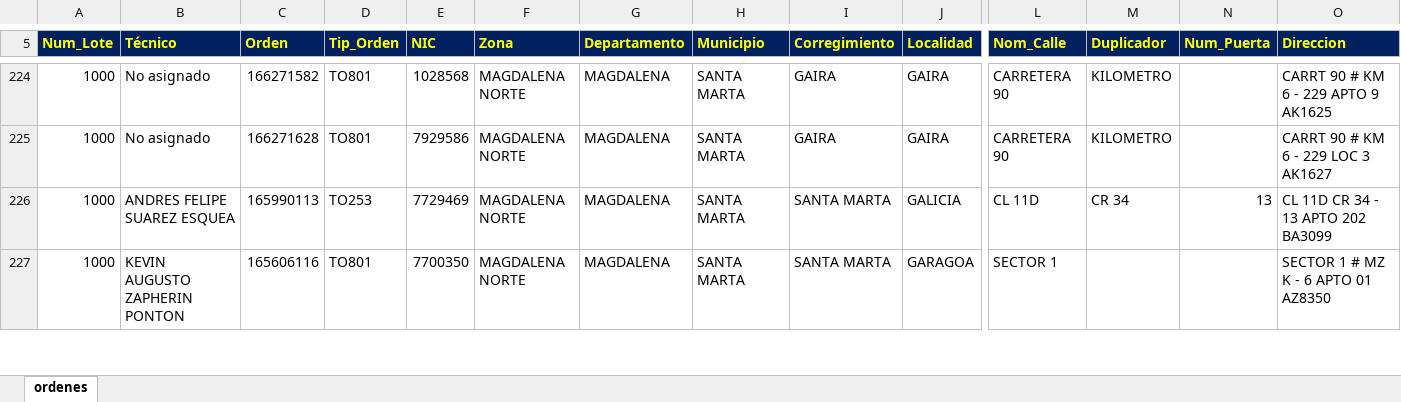
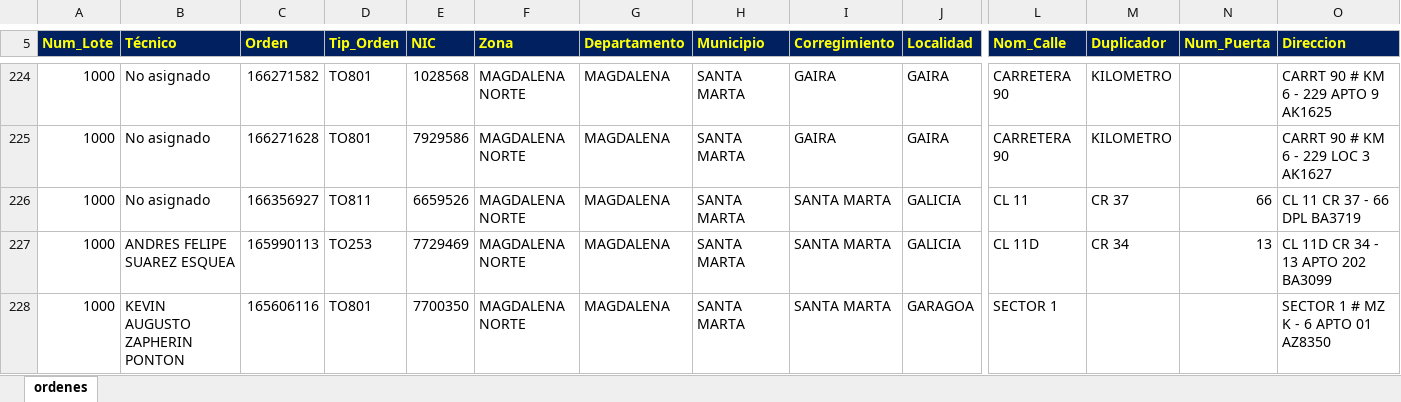
Before and after one commit to vikano27-debug/Dashboard_ING_VOA, an Excel workbook: siprem_latest.xlsx, sheet ordenes, drawn as a sheet; only a part is shown, gaps mark what is left out; values as stored, in another font and other column widths than the file's, no borders; rows hold the shown columns only; the diff covers the shown part only; the diff names each change by its address in the sheet, - before the commit and + after, or states it on an @@ line.

```diff
--- a/siprem_latest.xlsx (sheet ordenes)
+++ b/siprem_latest.xlsx (sheet ordenes)
+row 226: 1000 | No asignado | 166356927 | TO811 | 6659526 | MAGDALENA NORTE | MAGDALENA | SANTA MARTA | SANTA MARTA | GALICIA | CL 11 | CR 37 | 66 | CL 11 CR 37 - 66 DPL BA3719
```
Also changed, not shown: 17 added rows, 16 removed rows and 13 edited cells elsewhere in this sheet.
